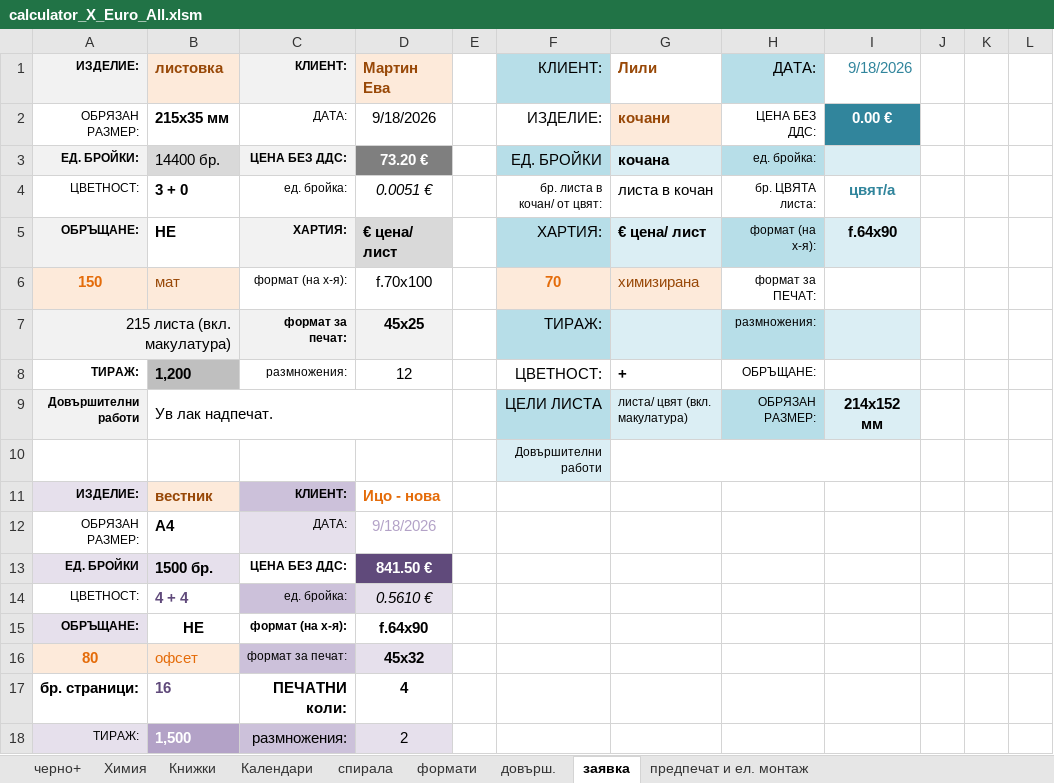
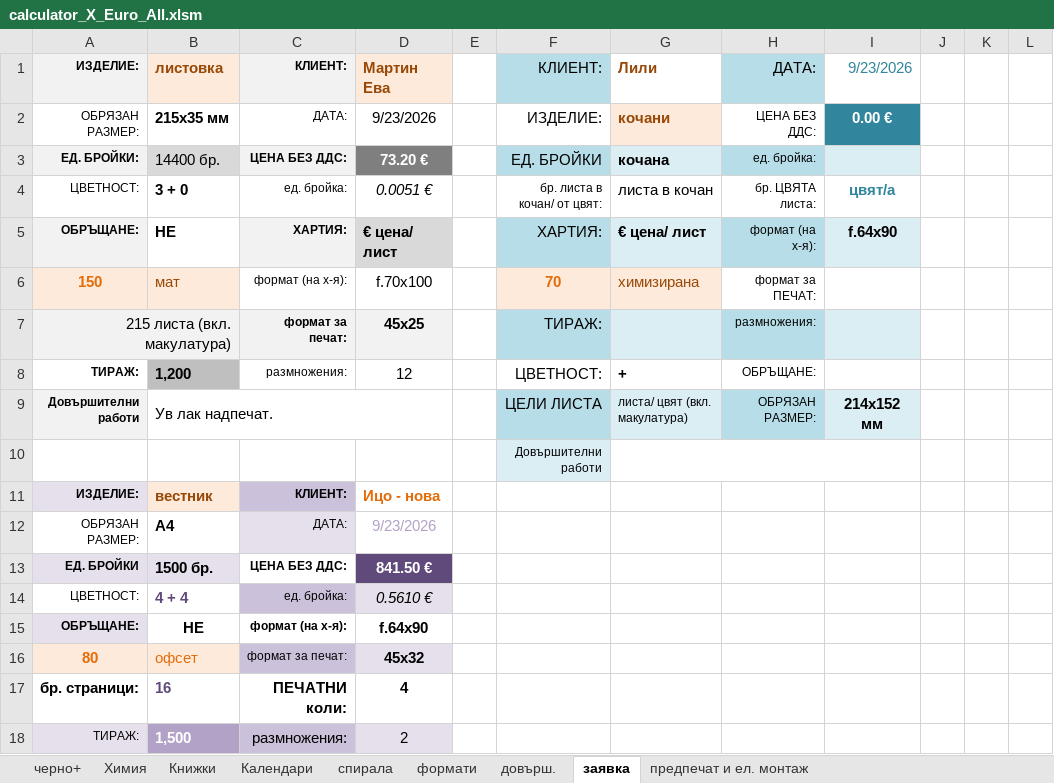
Before and after one commit to gushteriagaprint-coder/Offer_calculator_X, an Excel workbook: calculator_X_Euro_All.xlsm, sheet заявка, drawn as a sheet; only a part is shown; values as stored, in another font and other column widths than the file's, no borders; the diff names each change by its address in the sheet, - before the commit and + after, or states it on an @@ line.

```diff
--- a/calculator_X_Euro_All.xlsm (sheet заявка)
+++ b/calculator_X_Euro_All.xlsm (sheet заявка)
-I1: 9/18/2026
+I1: 9/23/2026
-D2: 9/18/2026
+D2: 9/23/2026
-D12: 9/18/2026
+D12: 9/23/2026
```
Also changed, not shown: sheet спирала.
